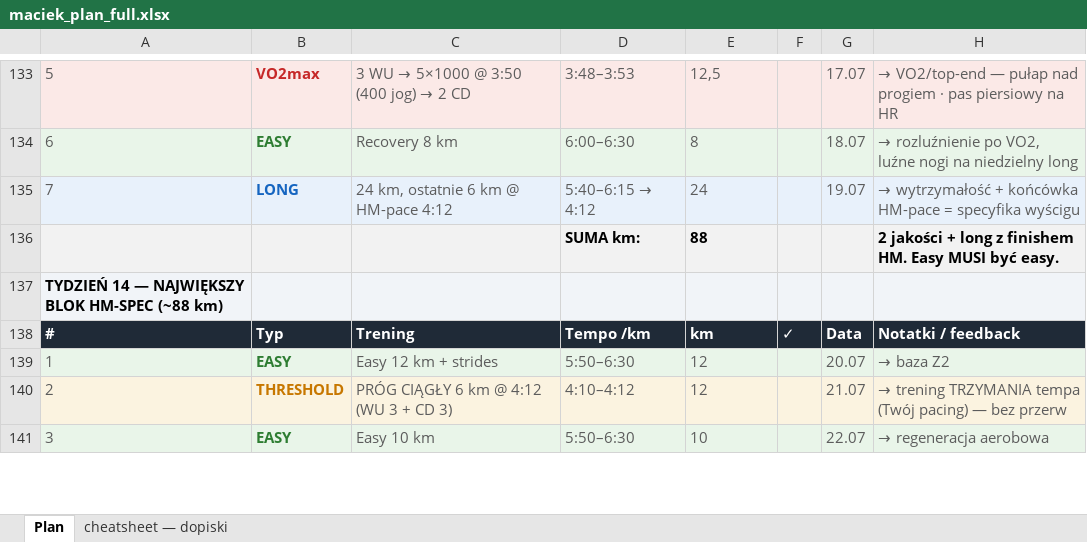
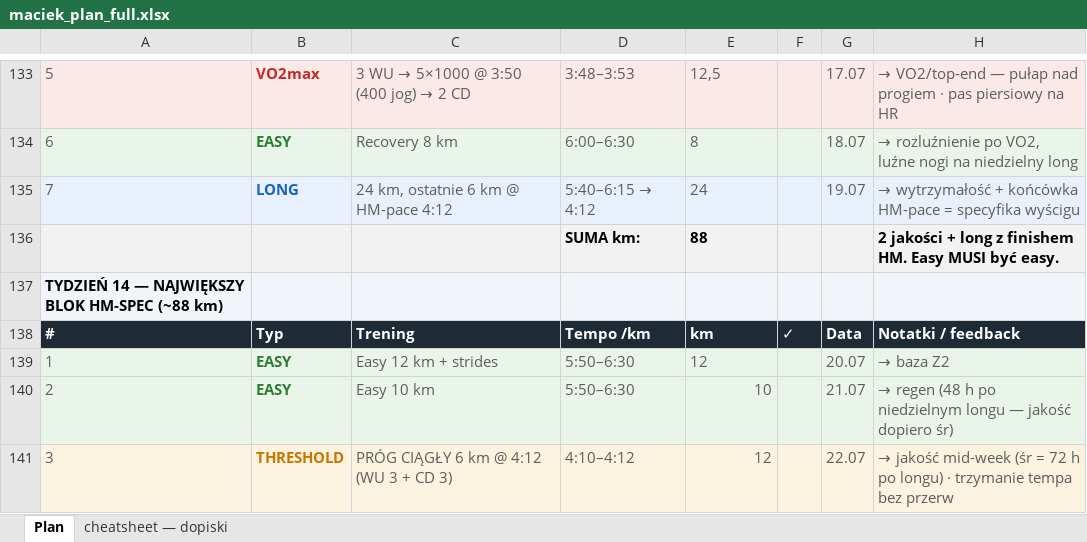
Before and after one commit to przebi/maraton-chicago-2026, an Excel workbook: data/maciek_plan_full.xlsx, sheet Plan, drawn as a sheet; only a part is shown, gaps mark what is left out; values as stored, in another font and other column widths than the file's, no borders; removed rows and columns are numbered as before the commit, all else as after; the diff covers the shown part only; the diff names each change by its address in the sheet, - before the commit and + after, or states it on an @@ line.

```diff
--- a/data/maciek_plan_full.xlsx (sheet Plan)
+++ b/data/maciek_plan_full.xlsx (sheet Plan)
+row 140: 2 | EASY | Easy 10 km | 5:50–6:30 | 10 |  | 21.07 | → regen (48 h po niedzielnym longu — jakość dopiero śr)
-A141: 2
+A141: 3
-E141 alignment: left
+E141 alignment: right
-G141: 21.07
+G141: 22.07
-H141: → trening TRZYMANIA tempa (Twój pacing) — bez przerw
+H141: → jakość mid-week (śr = 72 h po longu) · trzymanie tempa bez przerw
-row 141: 3 | EASY | Easy 10 km | 5:50–6:30 | 10 |  | 22.07 | → regeneracja aerobowa
```
Also changed, not shown: 1 added row, 1 removed row, 29 edited cells and cell formats elsewhere in this sheet, 1 other file.
